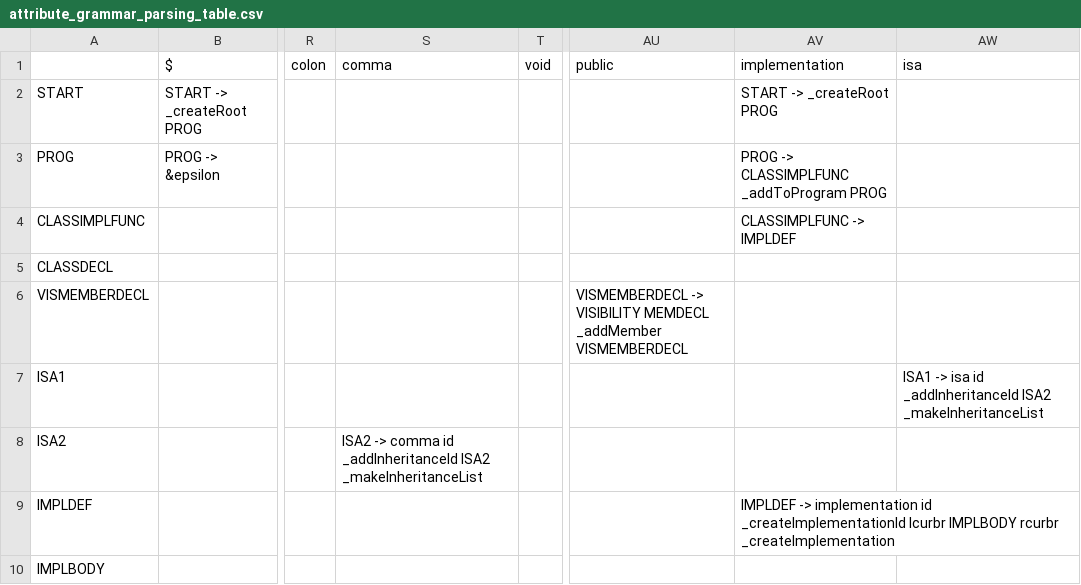
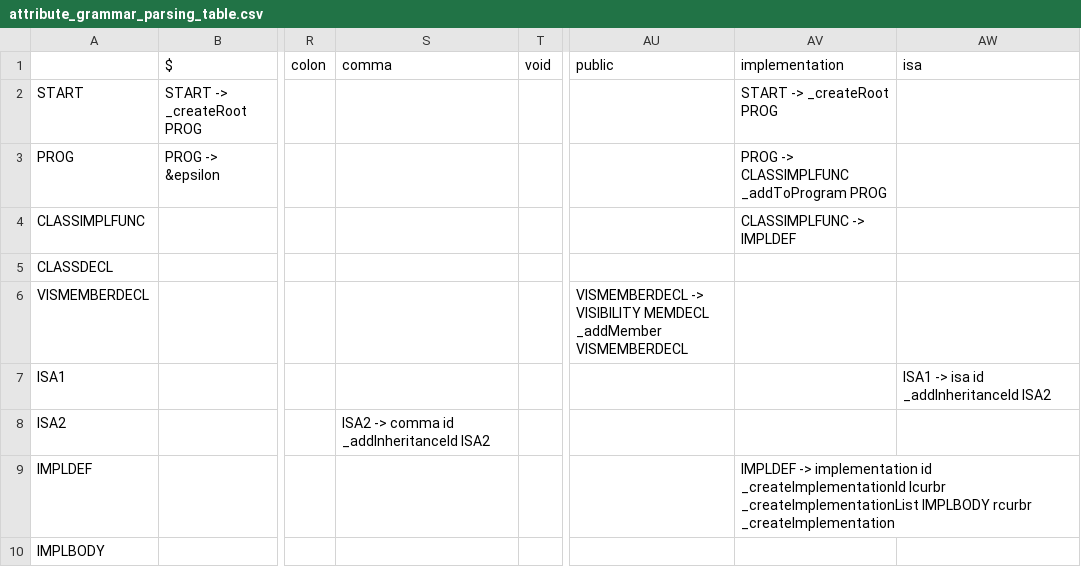
Before and after one commit to TheBarzani/barz, a CSV file: data/ast_generation/attribute_grammar_parsing_table.csv, drawn as a sheet; only a part is shown, gaps mark what is left out; the diff covers the shown part only; the diff names each change by its address in the sheet, - before the commit and + after, or states it on an @@ line.

Commit message:
ast can handle inheritance and operations nicely now

```diff
--- a/data/ast_generation/attribute_grammar_parsing_table.csv
+++ b/data/ast_generation/attribute_grammar_parsing_table.csv
-AW7 (isa): …_addInheritanceId ISA2 _makeInheritanceList
+AW7 (isa): …_addInheritanceId ISA2
-S8 (comma): …_addInheritanceId ISA2 _makeInheritanceList
+S8 (comma): …_addInheritanceId ISA2
-AV9 (implementation): …_createImplementationId lcurbr IMPLBODY rcurbr…
+AV9 (implementation): …_createImplementationId lcurbr _createImplementationList IMPLBODY rcurbr…
```
Also changed, not shown: 61 edited cells elsewhere in this file, 20 other files.
